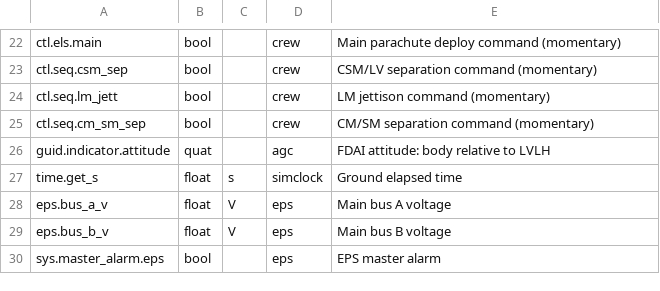
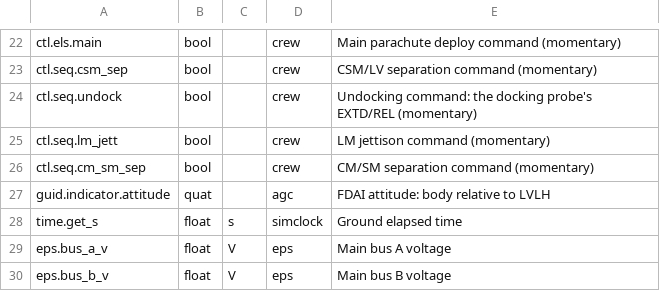
Before and after one commit to scomofo/apollo-csm-sim, a CSV file: data/cockpit/channels.csv, drawn as a sheet; only a part is shown, gaps mark what is left out; the shorter side is filled out with more unchanged rows; the diff names each change by its address in the sheet, - before the commit and + after, or states it on an @@ line.

```diff
--- a/data/cockpit/channels.csv
+++ b/data/cockpit/channels.csv
+row 24: ctl.seq.undock | bool |  | crew | Undocking command: the docking probe's EXTD/REL (momentary)
```
Also changed, not shown: data/cockpit/controls.csv, 22 other files.
